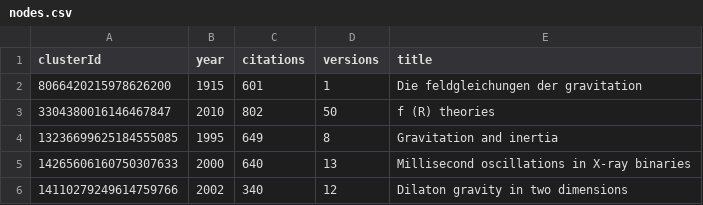
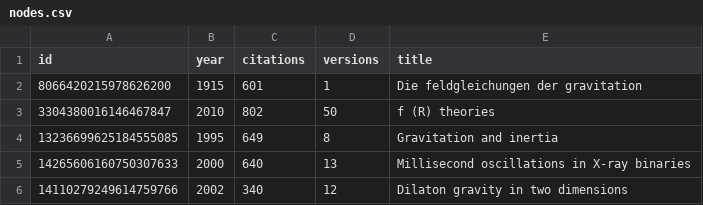
Before and after one commit to O-C-R/einstein, a CSV file: CODE/Processing/NetworkMaker01/gephi/nodes.csv, drawn as a sheet; only a part is shown.

Commit message:
changed NetworkMaker node clusterID to id for gephi linkage

```diff
--- a/CODE/Processing/NetworkMaker01/gephi/nodes.csv
+++ b/CODE/Processing/NetworkMaker01/gephi/nodes.csv
@@ -1,2 +1,2 @@
-clusterId,year,citations,versions,title
+id,year,citations,versions,title
 8066420215978626200,1915,601,1,Die feldgleichungen der gravitation
```
Also changed, not shown: 1 other file.
